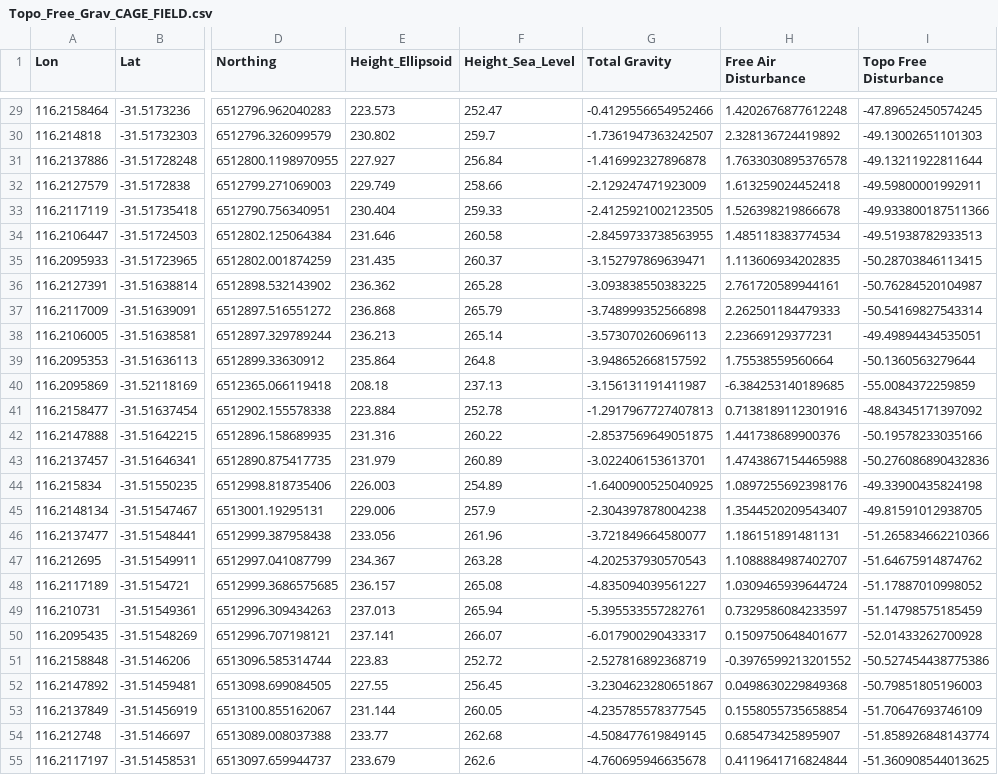
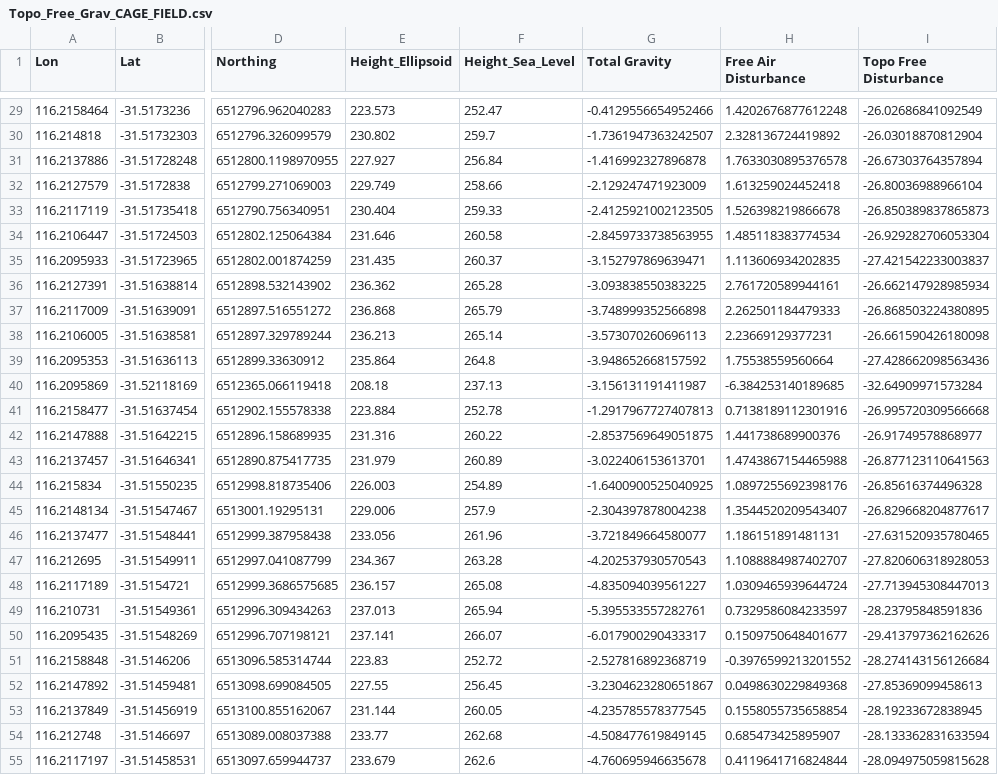
Before and after one commit to LL-Geo/CAGE2026, a CSV file: Topo_Free_Grav_CAGE_FIELD.csv, drawn as a sheet; only a part is shown, gaps mark what is left out; the diff covers the shown part only; the diff names each change by its address in the sheet, - before the commit and + after, or states it on an @@ line.

```diff
--- a/Topo_Free_Grav_CAGE_FIELD.csv
+++ b/Topo_Free_Grav_CAGE_FIELD.csv
-I29 (Topo Free Disturbance): -47.89652450574245
+I29 (Topo Free Disturbance): -26.02686841092549
-I30 (Topo Free Disturbance): -49.13002651101303
+I30 (Topo Free Disturbance): -26.03018870812904
-I31 (Topo Free Disturbance): -49.13211922811644
+I31 (Topo Free Disturbance): -26.67303764357894
-I32 (Topo Free Disturbance): -49.59800001992911
+I32 (Topo Free Disturbance): -26.80036988966104
-I33 (Topo Free Disturbance): -49.933800187511366
+I33 (Topo Free Disturbance): -26.850389837865873
-I34 (Topo Free Disturbance): -49.51938782933513
+I34 (Topo Free Disturbance): -26.929282706053304
-I35 (Topo Free Disturbance): -50.28703846113415
+I35 (Topo Free Disturbance): -27.421542233003837
-I36 (Topo Free Disturbance): -50.76284520104987
+I36 (Topo Free Disturbance): -26.662147928985934
-I37 (Topo Free Disturbance): -50.54169827543314
+I37 (Topo Free Disturbance): -26.868503224380895
-I38 (Topo Free Disturbance): -49.49894434535051
+I38 (Topo Free Disturbance): -26.661590426180098
-I39 (Topo Free Disturbance): -50.1360563279644
+I39 (Topo Free Disturbance): -27.428662098563436
-I40 (Topo Free Disturbance): -55.0084372259859
+I40 (Topo Free Disturbance): -32.64909971573284
-I41 (Topo Free Disturbance): -48.84345171397092
+I41 (Topo Free Disturbance): -26.995720309566668
-I42 (Topo Free Disturbance): -50.19578233035166
+I42 (Topo Free Disturbance): -26.91749578868977
-I43 (Topo Free Disturbance): -50.276086890432836
+I43 (Topo Free Disturbance): -26.877123110641563
-I44 (Topo Free Disturbance): -49.33900435824198
+I44 (Topo Free Disturbance): -26.85616374496328
-I45 (Topo Free Disturbance): -49.81591012938705
+I45 (Topo Free Disturbance): -26.829668204877617
-I46 (Topo Free Disturbance): -51.265834662210366
+I46 (Topo Free Disturbance): -27.631520935780465
-I47 (Topo Free Disturbance): -51.64675914874762
+I47 (Topo Free Disturbance): -27.820606318928053
-I48 (Topo Free Disturbance): -51.17887010998052
+I48 (Topo Free Disturbance): -27.713945308447013
-I49 (Topo Free Disturbance): -51.14798575185459
+I49 (Topo Free Disturbance): -28.23795848591836
-I50 (Topo Free Disturbance): -52.01433262700928
+I50 (Topo Free Disturbance): -29.413797362162626
-I51 (Topo Free Disturbance): -50.527454438775386
+I51 (Topo Free Disturbance): -28.274143156126684
-I52 (Topo Free Disturbance): -50.79851805196003
+I52 (Topo Free Disturbance): -27.85369099458613
-I53 (Topo Free Disturbance): -51.70647693746109
+I53 (Topo Free Disturbance): -28.19233672838945
-I54 (Topo Free Disturbance): -51.858926848143774
+I54 (Topo Free Disturbance): -28.133362831633594
-I55 (Topo Free Disturbance): -51.360908544013625
+I55 (Topo Free Disturbance): -28.094975059815628
```
Also changed, not shown: 35 edited cells elsewhere in this file, 2 other files.
